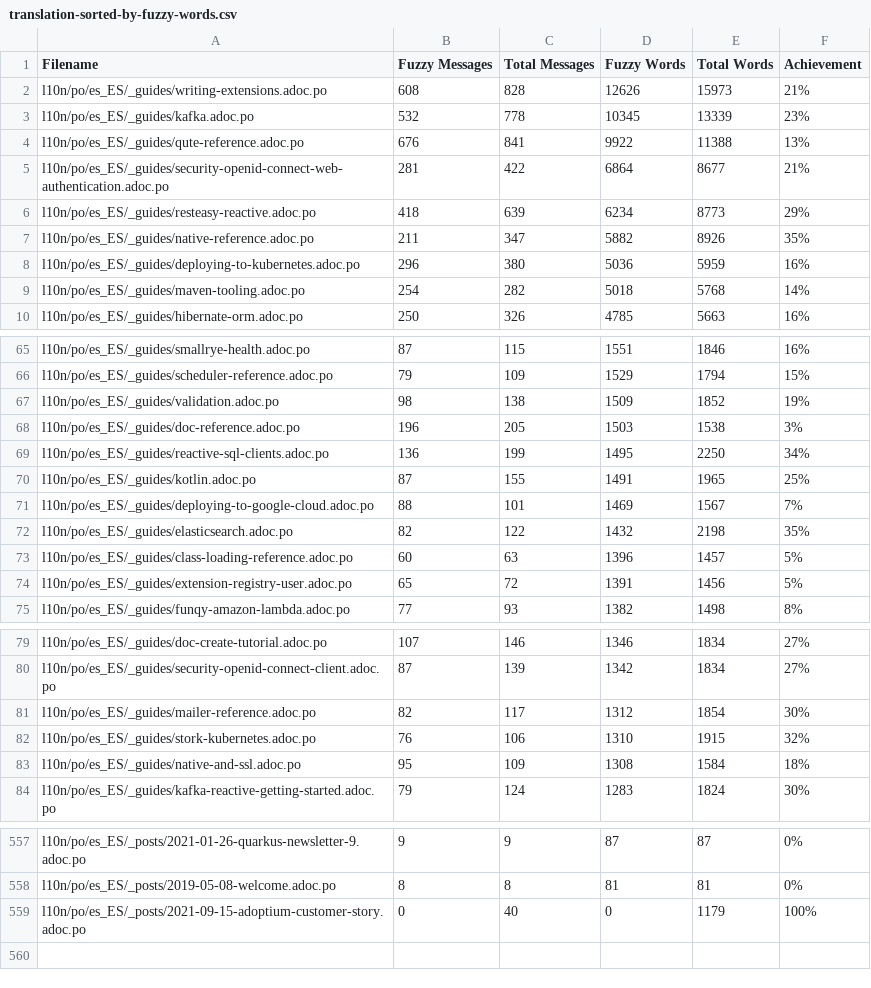
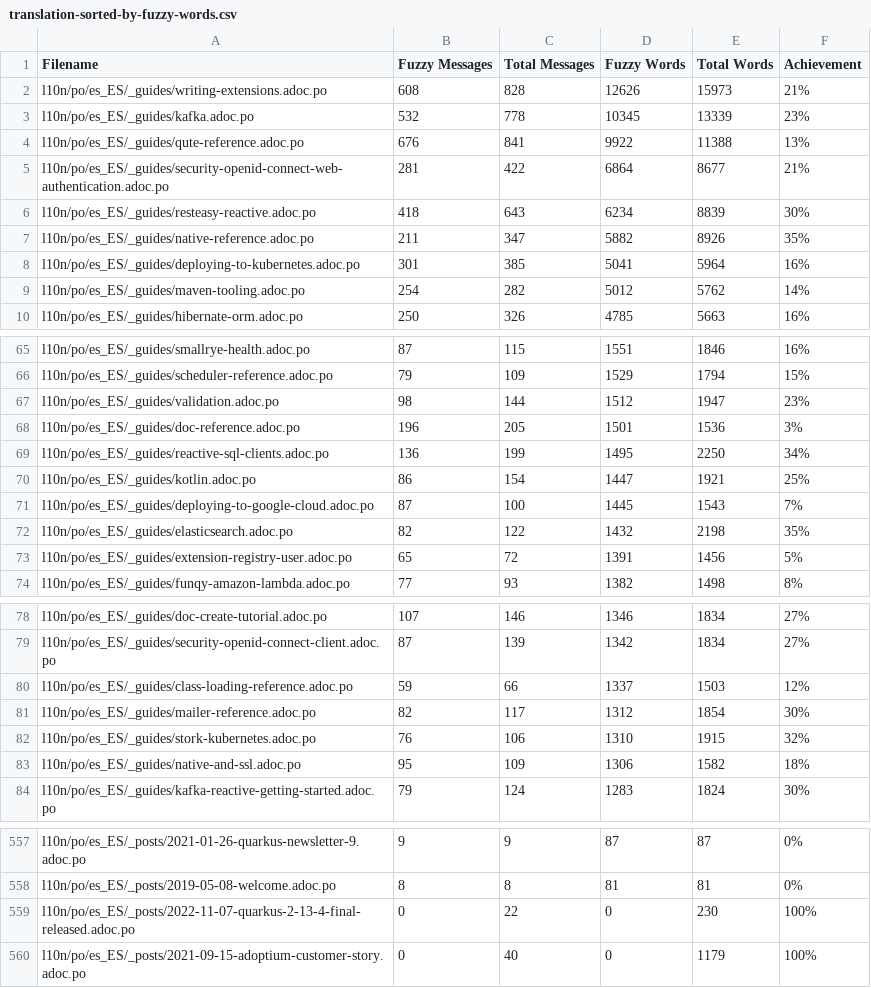
Before and after one commit to quarkusio/pt.quarkus.io, a CSV file: l10n/stats/translation-sorted-by-fuzzy-words.csv, drawn as a sheet; only a part is shown, gaps mark what is left out; the diff covers the shown part only.

Commit message:
Update translation stats

```diff
--- a/l10n/stats/translation-sorted-by-fuzzy-words.csv
+++ b/l10n/stats/translation-sorted-by-fuzzy-words.csv
@@ -5,6 +5,6 @@ l10n/po/es_ES/_guides/qute-reference.adoc.po, 676, 841, 9922, 11388 ,13%
 l10n/po/es_ES/_guides/security-openid-connect-web-authentication.adoc.po, 281, 422, 6864, 8677 ,21%
-l10n/po/es_ES/_guides/resteasy-reactive.adoc.po, 418, 639, 6234, 8773 ,29%
+l10n/po/es_ES/_guides/resteasy-reactive.adoc.po, 418, 643, 6234, 8839 ,30%
 l10n/po/es_ES/_guides/native-reference.adoc.po, 211, 347, 5882, 8926 ,35%
-l10n/po/es_ES/_guides/deploying-to-kubernetes.adoc.po, 296, 380, 5036, 5959 ,16%
-l10n/po/es_ES/_guides/maven-tooling.adoc.po, 254, 282, 5018, 5768 ,14%
+l10n/po/es_ES/_guides/deploying-to-kubernetes.adoc.po, 301, 385, 5041, 5964 ,16%
+l10n/po/es_ES/_guides/maven-tooling.adoc.po, 254, 282, 5012, 5762 ,14%
 l10n/po/es_ES/_guides/hibernate-orm.adoc.po, 250, 326, 4785, 5663 ,16%
@@ -66,9 +66,8 @@ l10n/po/es_ES/_guides/smallrye-health.adoc.po, 87, 115, 1551, 1846 ,16%
 l10n/po/es_ES/_guides/scheduler-reference.adoc.po, 79, 109, 1529, 1794 ,15%
-l10n/po/es_ES/_guides/validation.adoc.po, 98, 138, 1509, 1852 ,19%
-l10n/po/es_ES/_guides/doc-reference.adoc.po, 196, 205, 1503, 1538 ,3%
+l10n/po/es_ES/_guides/validation.adoc.po, 98, 144, 1512, 1947 ,23%
+l10n/po/es_ES/_guides/doc-reference.adoc.po, 196, 205, 1501, 1536 ,3%
 l10n/po/es_ES/_guides/reactive-sql-clients.adoc.po, 136, 199, 1495, 2250 ,34%
-l10n/po/es_ES/_guides/kotlin.adoc.po, 87, 155, 1491, 1965 ,25%
-l10n/po/es_ES/_guides/deploying-to-google-cloud.adoc.po, 88, 101, 1469, 1567 ,7%
+l10n/po/es_ES/_guides/kotlin.adoc.po, 86, 154, 1447, 1921 ,25%
+l10n/po/es_ES/_guides/deploying-to-google-cloud.adoc.po, 87, 100, 1445, 1543 ,7%
 l10n/po/es_ES/_guides/elasticsearch.adoc.po, 82, 122, 1432, 2198 ,35%
-l10n/po/es_ES/_guides/class-loading-reference.adoc.po, 60, 63, 1396, 1457 ,5%
 l10n/po/es_ES/_guides/extension-registry-user.adoc.po, 65, 72, 1391, 1456 ,5%
@@ -80,5 +79,6 @@ l10n/po/es_ES/_guides/doc-create-tutorial.adoc.po, 107, 146, 1346, 1834 ,27%
 l10n/po/es_ES/_guides/security-openid-connect-client.adoc.po, 87, 139, 1342, 1834 ,27%
+l10n/po/es_ES/_guides/class-loading-reference.adoc.po, 59, 66, 1337, 1503 ,12%
 l10n/po/es_ES/_guides/mailer-reference.adoc.po, 82, 117, 1312, 1854 ,30%
 l10n/po/es_ES/_guides/stork-kubernetes.adoc.po, 76, 106, 1310, 1915 ,32%
-l10n/po/es_ES/_guides/native-and-ssl.adoc.po, 95, 109, 1308, 1584 ,18%
+l10n/po/es_ES/_guides/native-and-ssl.adoc.po, 95, 109, 1306, 1582 ,18%
 l10n/po/es_ES/_guides/kafka-reactive-getting-started.adoc.po, 79, 124, 1283, 1824 ,30%
@@ -558,2 +558,3 @@ l10n/po/es_ES/_posts/2021-01-26-quarkus-newsletter-9.adoc.po, 9, 9, 87, 87 ,0%
 l10n/po/es_ES/_posts/2019-05-08-welcome.adoc.po, 8, 8, 81, 81 ,0%
+l10n/po/es_ES/_posts/2022-11-07-quarkus-2-13-4-final-released.adoc.po, 0, 22, 0, 230 ,100%
 l10n/po/es_ES/_posts/2021-09-15-adoptium-customer-story.adoc.po, 0, 40, 0, 1179 ,100%
```
Also changed, not shown: 12 edited cells elsewhere in this file, l10n/stats/translation.csv.
